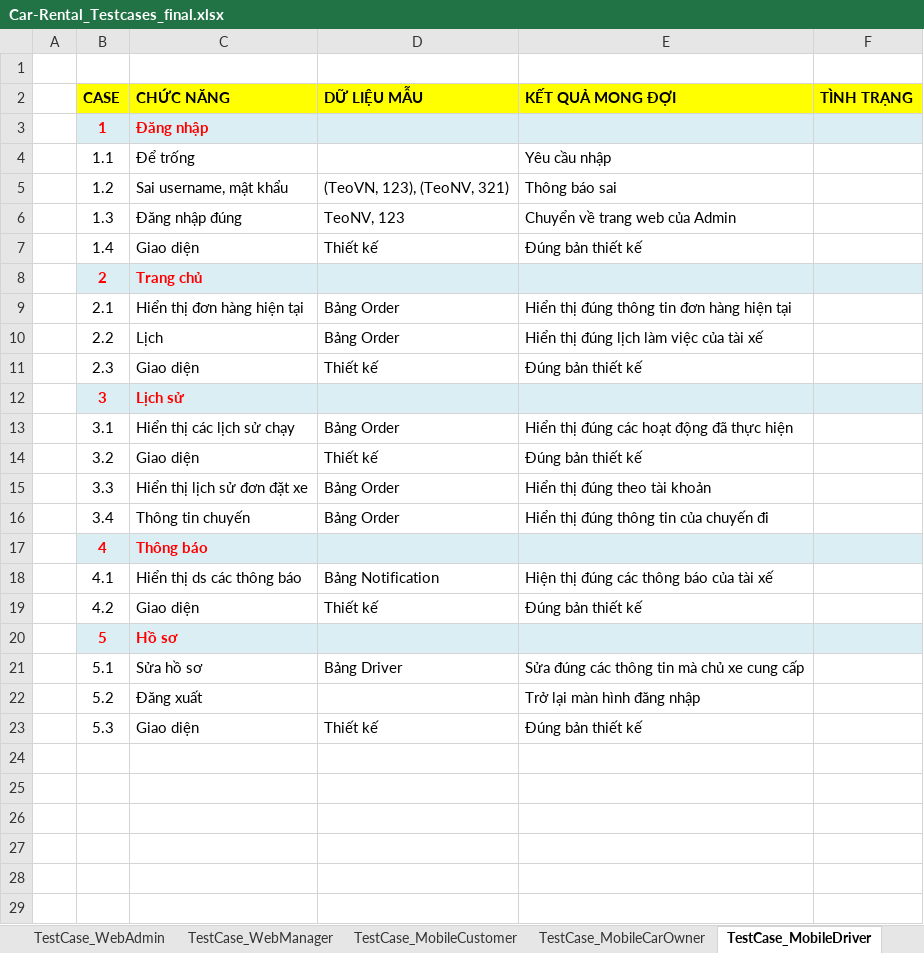
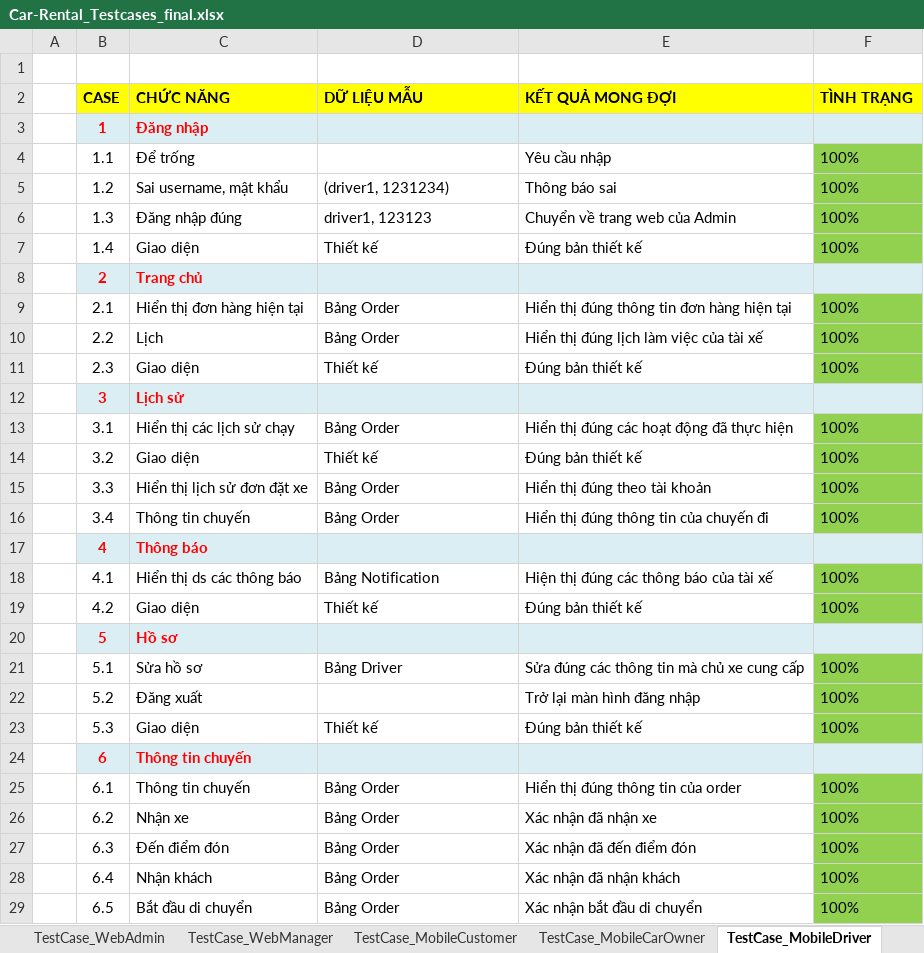
Before and after one commit to monarchzz/car-rental, an Excel workbook: Docs/Bao cao lan 3,4/Car-Rental_Testcases_final.xlsx, sheet TestCase_MobileDriver, drawn as a sheet; only a part is shown; values as stored, in another font and other column widths than the file's, no borders; the diff covers the shown part only; the diff names each change by its address in the sheet, - before the commit and + after, or states it on an @@ line.

```diff
--- a/Docs/Bao cao lan 3,4/Car-Rental_Testcases_final.xlsx (sheet TestCase_MobileDriver)
+++ b/Docs/Bao cao lan 3,4/Car-Rental_Testcases_final.xlsx (sheet TestCase_MobileDriver)
-F4:F7 (TÌNH TRẠNG): (empty)
+F4:F7 (TÌNH TRẠNG): 100%
-F4:F7 fill: none
+F4:F7 fill: #92D050
-D5 (DỮ LIỆU MẪU): (TeoVN, 123), (TeoNV, 321)
+D5 (DỮ LIỆU MẪU): (driver1, 1231234)
-D6 (DỮ LIỆU MẪU): TeoNV, 123
+D6 (DỮ LIỆU MẪU): driver1, 123123
-F9:F11 (TÌNH TRẠNG): (empty)
+F9:F11 (TÌNH TRẠNG): 100%
-F9:F11 fill: none
+F9:F11 fill: #92D050
-F13:F16 (TÌNH TRẠNG): (empty)
+F13:F16 (TÌNH TRẠNG): 100%
-F13:F16 fill: none
+F13:F16 fill: #92D050
-F18:F19 (TÌNH TRẠNG): (empty)
+F18:F19 (TÌNH TRẠNG): 100%
-F18:F19 fill: none
+F18:F19 fill: #92D050
-F21:F23 (TÌNH TRẠNG): (empty)
+F21:F23 (TÌNH TRẠNG): 100%
-F21:F23 fill: none
+F21:F23 fill: #92D050
+row 24:  | 6 | Thông tin chuyến
+row 25:  | 6.1 | Thông tin chuyến | Bảng Order | Hiển thị đúng thông tin của order | 100%
+row 26:  | 6.2 | Nhận xe | Bảng Order | Xác nhận đã nhận xe | 100%
+row 27:  | 6.3 | Đến điểm đón | Bảng Order | Xác nhận đã đến điểm đón | 100%
+row 28:  | 6.4 | Nhận khách | Bảng Order | Xác nhận đã nhận khách | 100%
+row 29:  | 6.5 | Bắt đầu di chuyển | Bảng Order | Xác nhận bắt đầu di chuyển | 100%
```
Also changed, not shown: 1 added row elsewhere in this sheet, sheet TestCase_MobileCustomer, sheet TestCase_MobileCarOwner, sheet TestCase_WebAdmin, sheet TestCase_WebManager.
